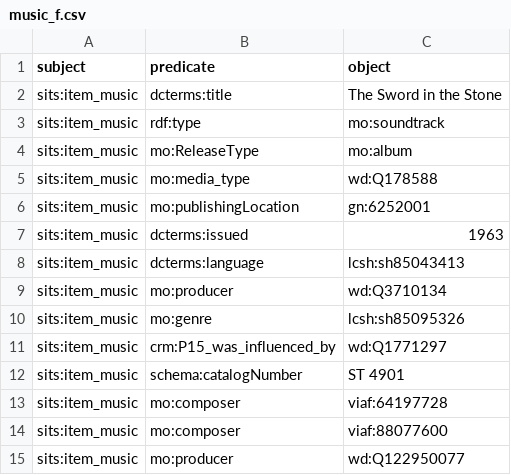
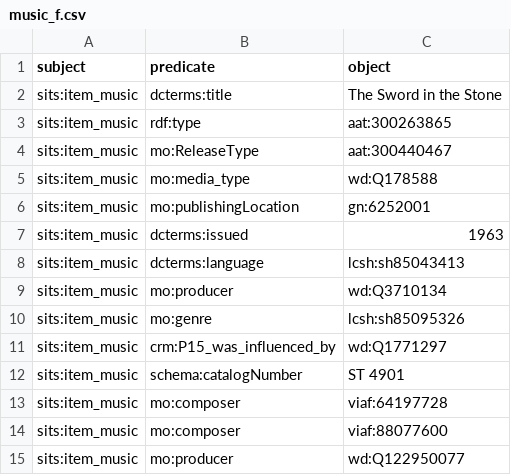
Before and after one commit to The-Sword-in-the-Stone-LOD/The-Sword-in-the-Stone-LOD, a CSV file: csv_formal/music_f.csv, drawn as a sheet.

Commit message:
Update music_f.csv

```diff
--- a/csv_formal/music_f.csv
+++ b/csv_formal/music_f.csv
@@ -2,4 +2,4 @@ subject,predicate,object
 sits:item_music,dcterms:title,"The Sword in the Stone"
-sits:item_music,rdf:type,mo:soundtrack
-sits:item_music,mo:ReleaseType,mo:album
+sits:item_music,rdf:type,aat:300263865
+sits:item_music,mo:ReleaseType,aat:300440467
 sits:item_music,mo:media_type,wd:Q178588
```
